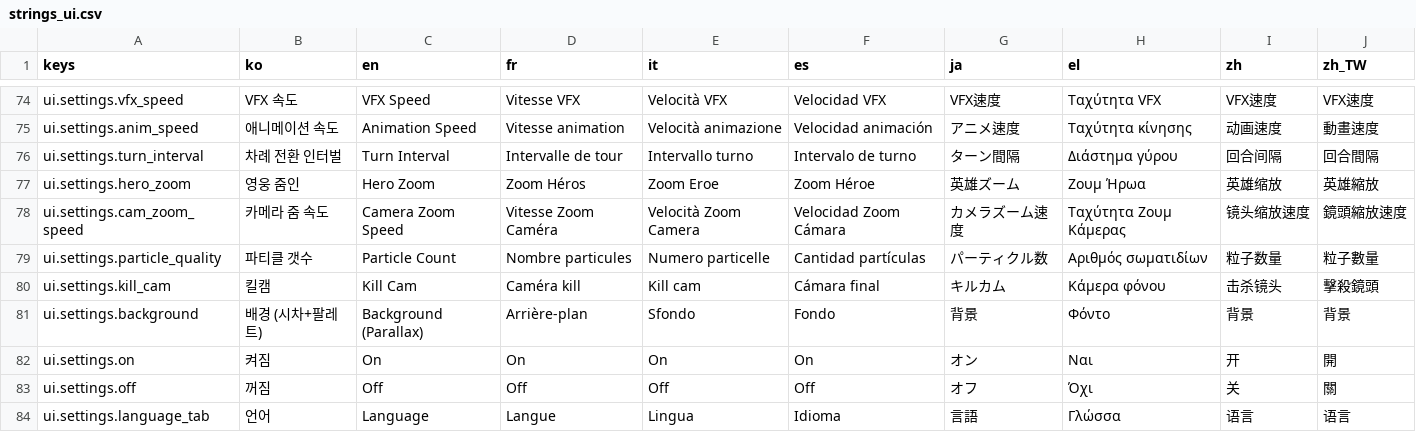
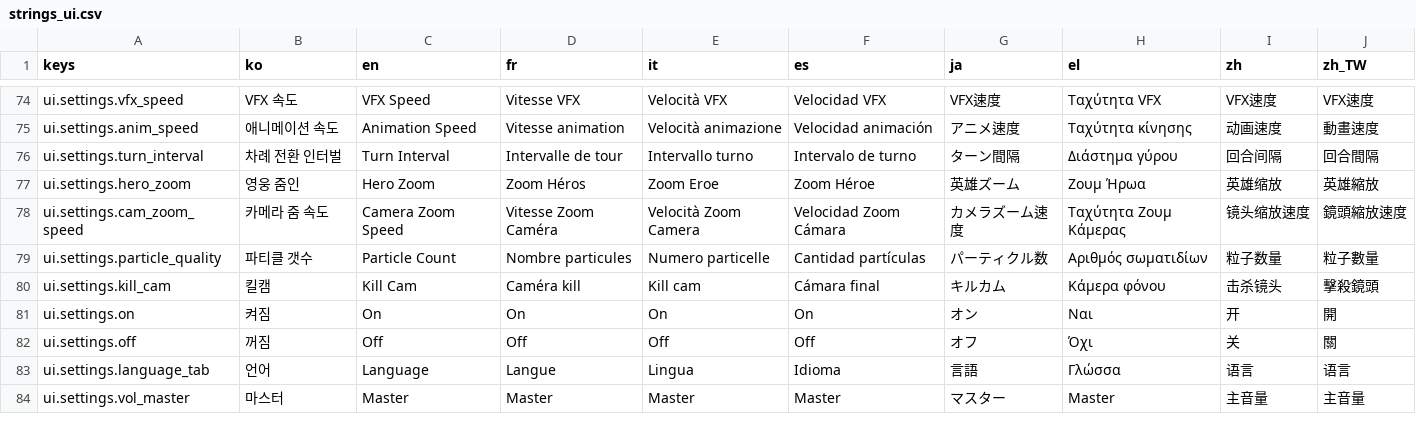
Before and after one commit to l980l/stsl, a CSV file: resources/translations/strings_ui.csv, drawn as a sheet; only a part is shown, gaps mark what is left out; the shorter side is filled out with more unchanged rows.

Commit message:
refactor(settings): background (parallax+팔레트) 옵션 제거 — 항상 on
- GameSettings: BACKGROUND_DEFAULT / background_enabled / set_background_enabled / save·load 키 제거
- settings_overlay: background segment 제거 + current/default dict 항목 제거
- battle_scene: gs.background_enabled 검사 제거 — 항상 SceneBackground 생성
- strings_ui.csv: ui.settings.background 키 삭제

```diff
--- a/resources/translations/strings_ui.csv
+++ b/resources/translations/strings_ui.csv
@@ -80,3 +80,2 @@ ui.settings.particle_quality,파티클 갯수,Particle Count,Nombre particules,N
 ui.settings.kill_cam,킬캠,Kill Cam,Caméra kill,Kill cam,Cámara final,キルカム,Κάμερα φόνου,击杀镜头,擊殺鏡頭
-ui.settings.background,배경 (시차+팔레트),Background (Parallax),Arrière-plan,Sfondo,Fondo,背景,Φόντο,背景,背景
 ui.settings.on,켜짐,On,On,On,On,オン,Ναι,开,開
```
Also changed, not shown: 3 other files.
